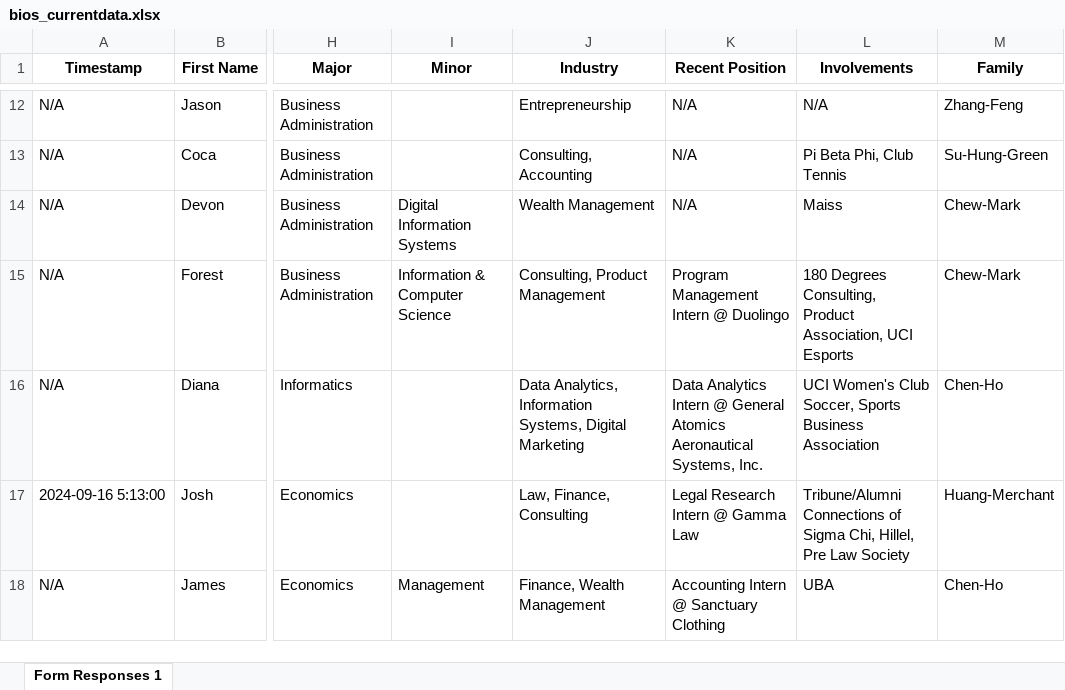
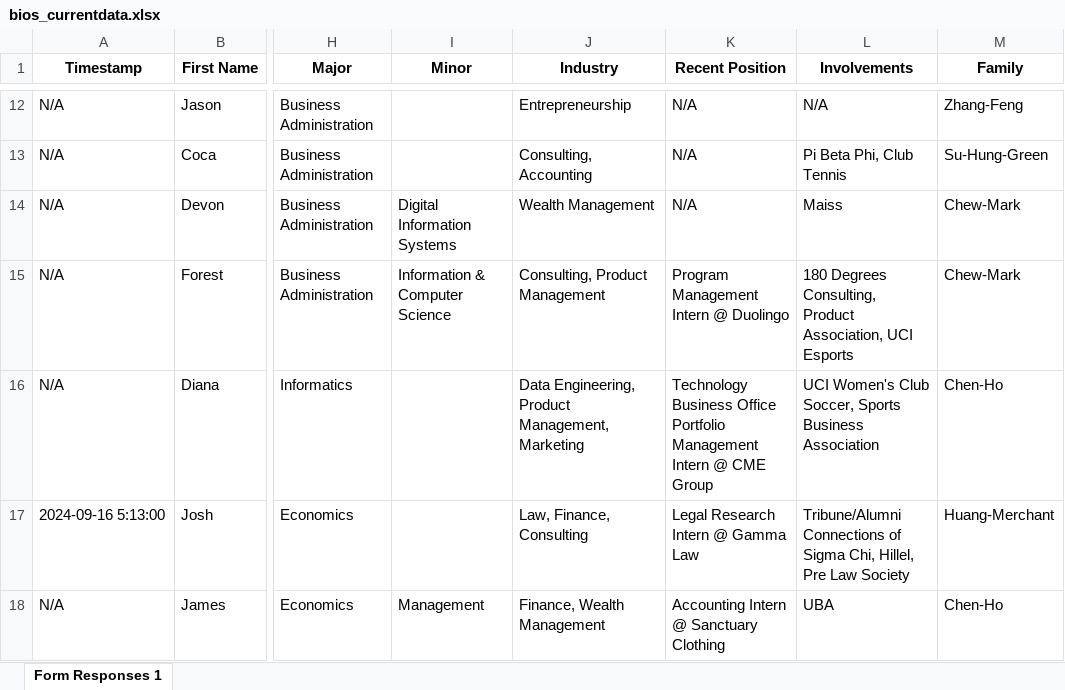
Before and after one commit to dspuci/dspuci-website-gatsby, an Excel workbook: src/data/current_data/bios_currentdata.xlsx, sheet Form Responses 1, drawn as a sheet; only a part is shown, gaps mark what is left out; values as stored, in another font and other column widths than the file's, no borders; the diff names each change by its address in the sheet, - before the commit and + after, or states it on an @@ line.

```diff
--- a/src/data/current_data/bios_currentdata.xlsx (sheet Form Responses 1)
+++ b/src/data/current_data/bios_currentdata.xlsx (sheet Form Responses 1)
-J16 (Industry): Data Analytics, Information Systems, Digital Marketing
+J16 (Industry): Data Engineering, Product Management, Marketing
-K16 (Recent Position): Data Analytics Intern @ General Atomics Aeronautical Systems, Inc.
+K16 (Recent Position): Technology Business Office Portfolio Management Intern @ CME Group
```
Also changed, not shown: src/data/careers.xlsx, 1 other file.
